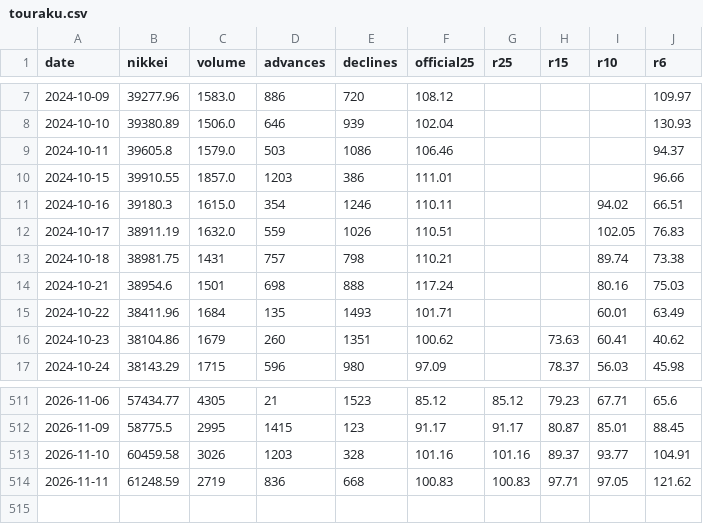
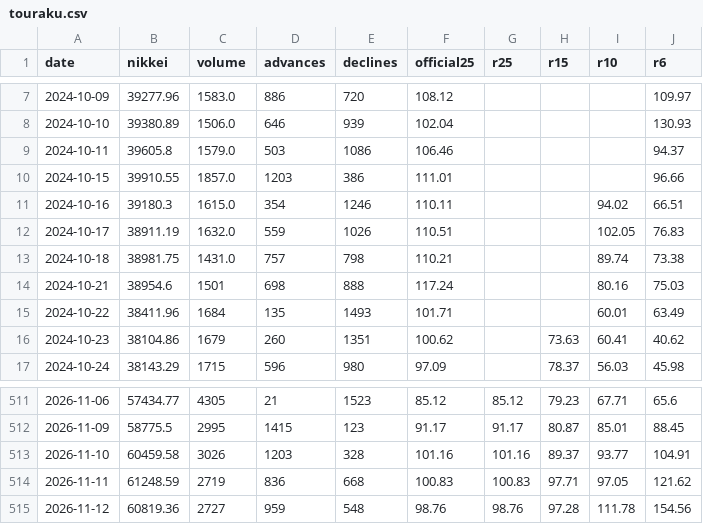
Before and after one commit to alala3334/touraku-ratio, a CSV file: data/touraku.csv, drawn as a sheet; only a part is shown, gaps mark what is left out.

```diff
--- a/data/touraku.csv
+++ b/data/touraku.csv
@@ -12,3 +12,3 @@ date,nikkei,volume,advances,declines,official25,r25,r15,r10,r6
 2024-10-17,38911.19,1632.0,559,1026,110.51,,,102.05,76.83
-2024-10-18,38981.75,1431,757,798,110.21,,,89.74,73.38
+2024-10-18,38981.75,1431.0,757,798,110.21,,,89.74,73.38
 2024-10-21,38954.6,1501,698,888,117.24,,,80.16,75.03
@@ -514 +514,2 @@ date,nikkei,volume,advances,declines,official25,r25,r15,r10,r6
 2026-11-11,61248.59,2719,836,668,100.83,100.83,97.71,97.05,121.62
+2026-11-12,60819.36,2727,959,548,98.76,98.76,97.28,111.78,154.56
```
Also changed, not shown: data/saitei.csv, data/valuation.csv, 5 other files.
